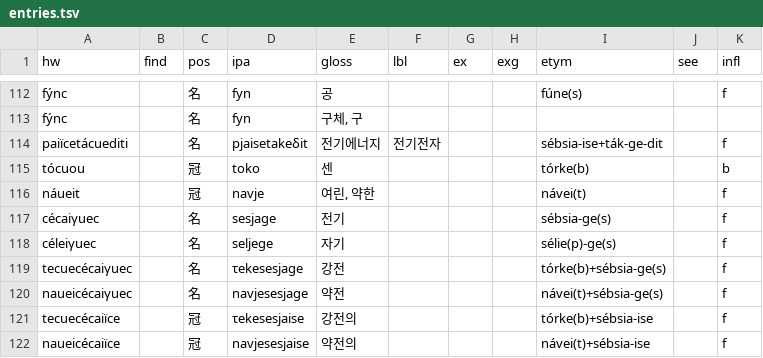
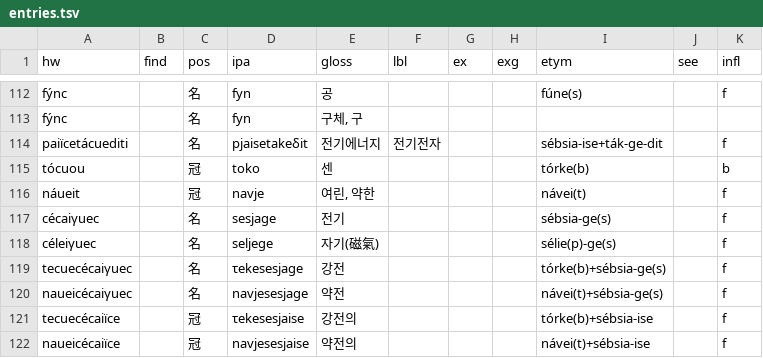
Before and after one commit to halvfjerde/dictionary, a TSV file: data/tracaic/entries.tsv, drawn as a sheet; only a part is shown, gaps mark what is left out.

Commit message:
update tracaic dict

```diff
--- a/data/tracaic/entries.tsv
+++ b/data/tracaic/entries.tsv
@@ -117,3 +117,3 @@ náueit		冠	navje	여린, 약한				návei(t)		f
 cécaiγuec		名	sesjage	전기				sébsia-ge(s)		f
-céleiγuec		名	seljege	자기				sélie(p)-ge(s)		f
+céleiγuec		名	seljege	자기(磁氣)				sélie(p)-ge(s)		f
 tecuecécaiγuec		名	τekesesjage	강전				tórke(b)+sébsia-ge(s)		f
```
